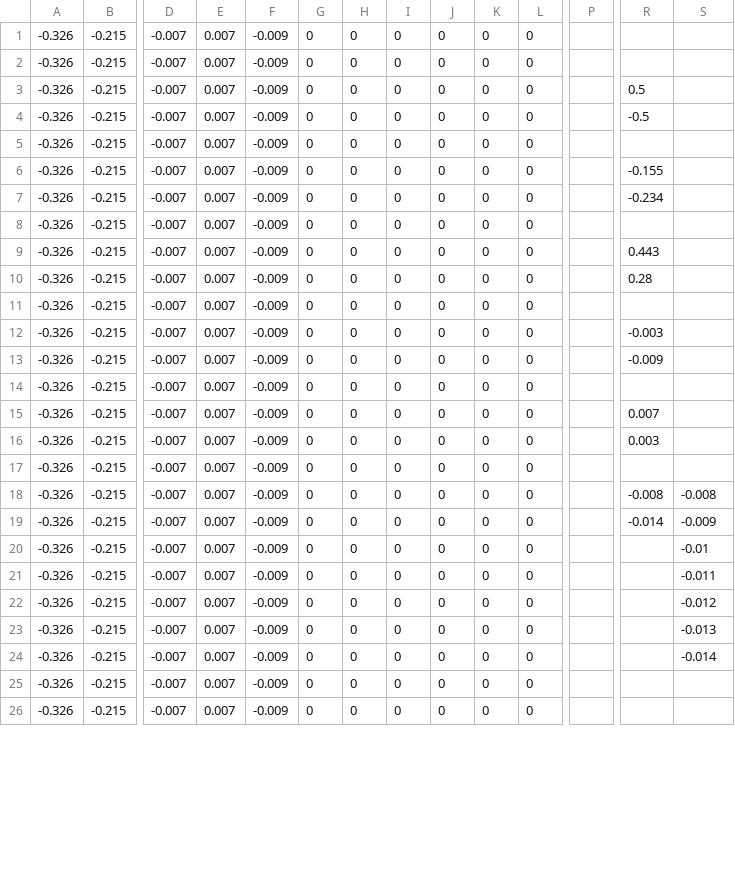
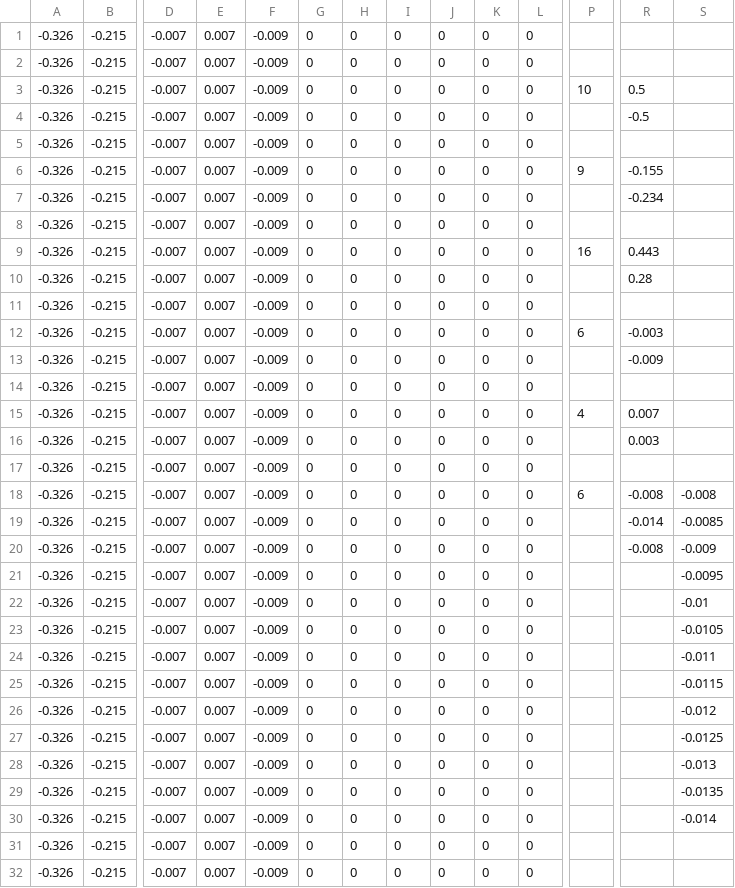
Before and after one commit to VigneshManoj/dvrk_automated_suturing, a CSV file: data/trajectory_data_4_1000hz.csv, drawn as a sheet; only a part is shown, gaps mark what is left out; rows hold the shown columns only; the diff covers the shown part only; the diff names each change by its address in the sheet, - before the commit and + after, or states it on an @@ line.

```diff
--- a/data/trajectory_data_4_1000hz.csv
+++ b/data/trajectory_data_4_1000hz.csv
-P3: (empty)
+P3: 10
-P6: (empty)
+P6: 9
-P9: (empty)
+P9: 16
-P12: (empty)
+P12: 6
-P15: (empty)
+P15: 4
-P18: (empty)
+P18: 6
-S19: -0.009
+S19: -0.0085
+row 20: -0.326 | -0.215 | -0.007 | 0.007 | -0.009 | 0 | 0 | 0 | 0 | 0 | 0 |  | -0.008 | -0.009
+row 21: -0.326 | -0.215 | -0.007 | 0.007 | -0.009 | 0 | 0 | 0 | 0 | 0 | 0 |  |  | -0.0095
+row 23: -0.326 | -0.215 | -0.007 | 0.007 | -0.009 | 0 | 0 | 0 | 0 | 0 | 0 |  |  | -0.0105
+row 25: -0.326 | -0.215 | -0.007 | 0.007 | -0.009 | 0 | 0 | 0 | 0 | 0 | 0 |  |  | -0.0115
+row 27: -0.326 | -0.215 | -0.007 | 0.007 | -0.009 | 0 | 0 | 0 | 0 | 0 | 0 |  |  | -0.0125
+row 29: -0.326 | -0.215 | -0.007 | 0.007 | -0.009 | 0 | 0 | 0 | 0 | 0 | 0 |  |  | -0.0135
```
Also changed, not shown: 6 removed rows and 1 edited cell elsewhere in this file, 17 other files.
